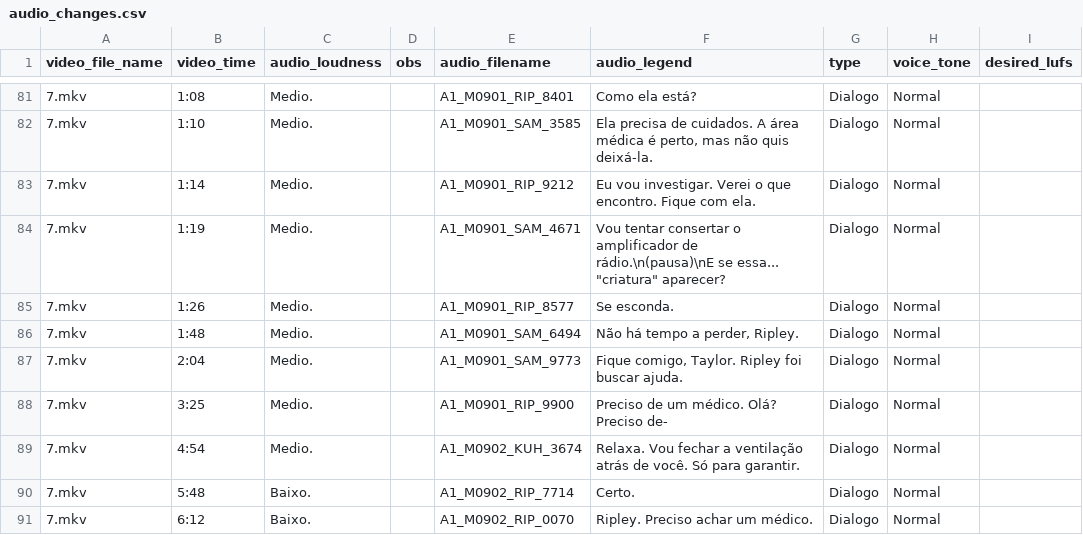
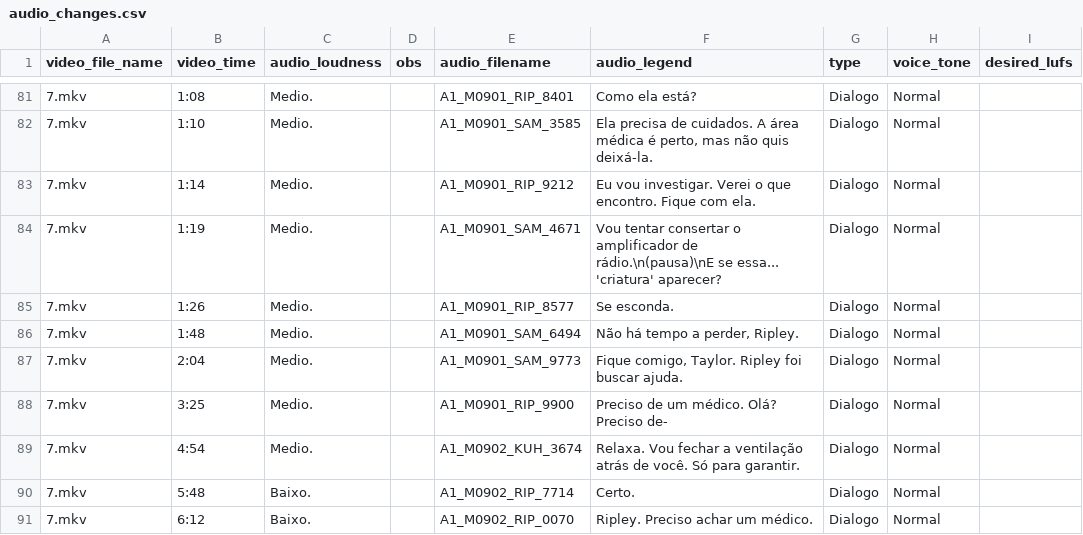
Before and after one commit to Multi8000/mod-alien-isolation, a CSV file: src/audio_changes.csv, drawn as a sheet; only a part is shown, gaps mark what is left out.

```diff
--- a/src/audio_changes.csv
+++ b/src/audio_changes.csv
@@ -83,3 +83,3 @@
 7.mkv;1:14;Medio.;;A1_M0901_RIP_9212;Eu vou investigar. Verei o que encontro. Fique com ela.;Dialogo;Normal;
-7.mkv;1:19;Medio.;;A1_M0901_SAM_4671;"Vou tentar consertar o amplificador de rádio.\n(pausa)\nE se essa... ""criatura"" aparecer?";Dialogo;Normal;
+7.mkv;1:19;Medio.;;A1_M0901_SAM_4671;Vou tentar consertar o amplificador de rádio.\n(pausa)\nE se essa... 'criatura' aparecer?;Dialogo;Normal;
 7.mkv;1:26;Medio.;;A1_M0901_RIP_8577;Se esconda.;Dialogo;Normal;
```
Also changed, not shown: src/legend_changes.csv.
